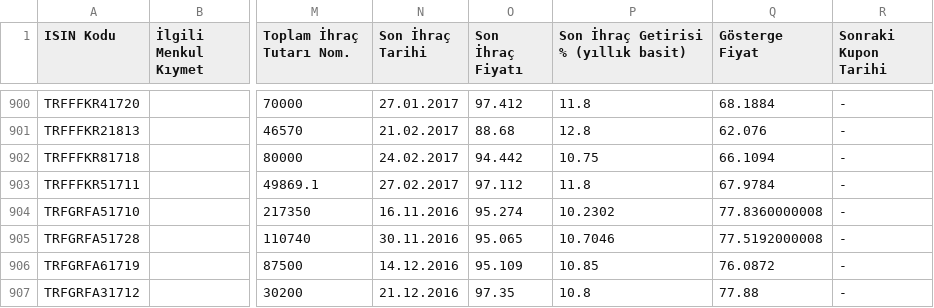
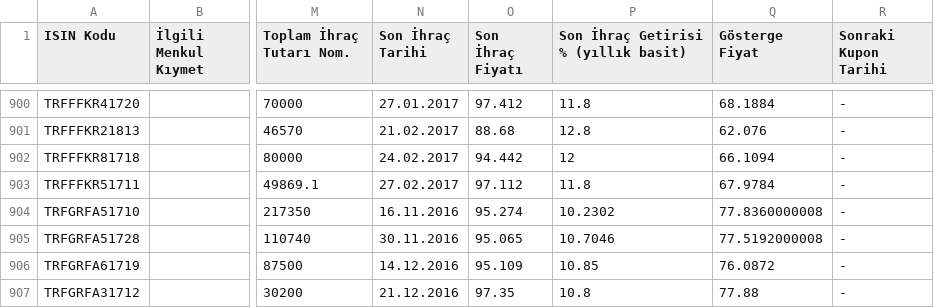
Before and after one commit to martingale/tbliste, a CSV file: tbliste.csv, drawn as a sheet; only a part is shown, gaps mark what is left out; the diff names each change by its address in the sheet, - before the commit and + after, or states it on an @@ line.

Commit message:
Version Sal Mar  7 18:55:04 +03 2017

```diff
--- a/tbliste.csv
+++ b/tbliste.csv
-P902: 10.75
+P902: 12
```
Also changed, not shown: tbliste_WIN1254.csv, 2 other files.
